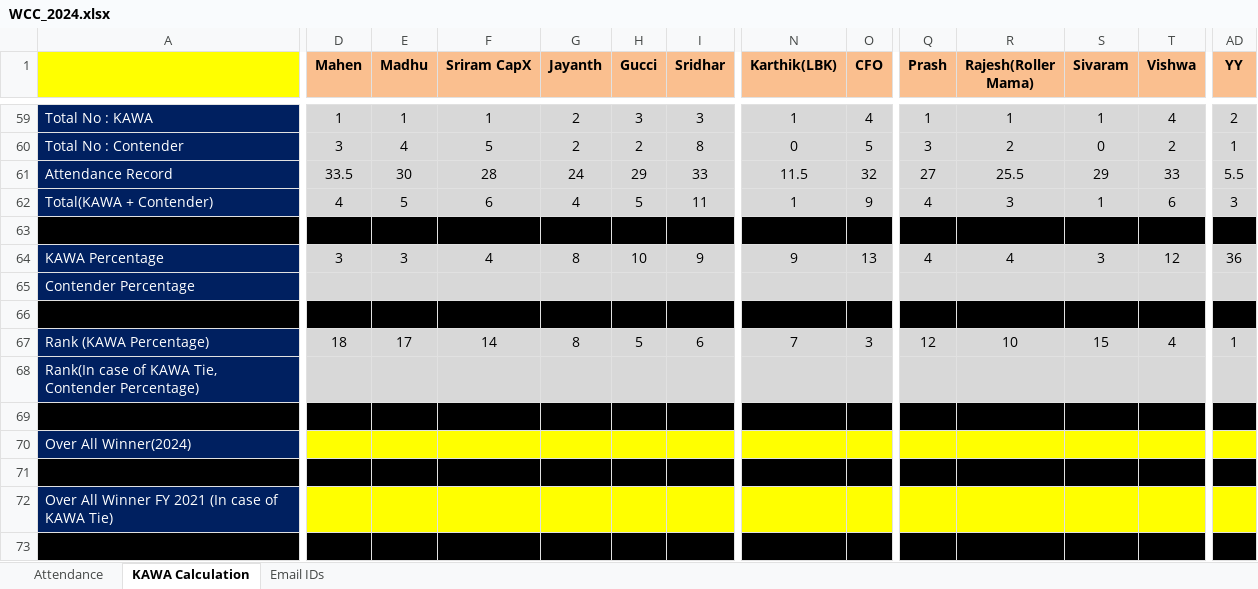
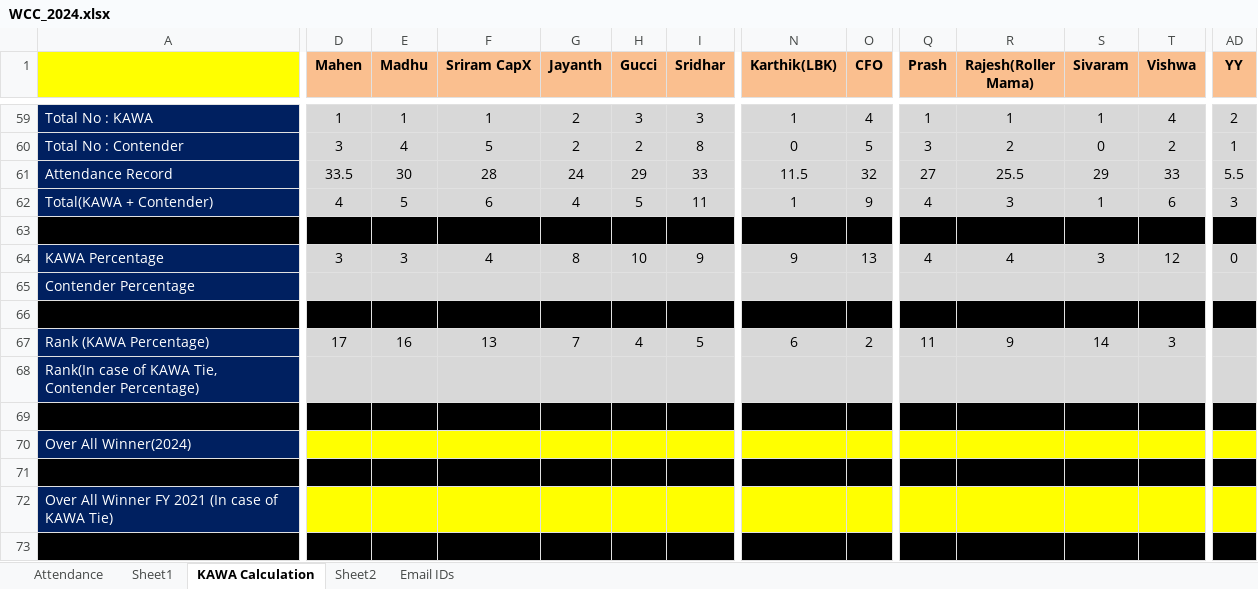
Before and after one commit to m-abhishek-narayan/wccoffl, an Excel workbook: public/files/WCC_2024.xlsx, sheet KAWA Calculation, drawn as a sheet; only a part is shown, gaps mark what is left out; values as stored, in another font and other column widths than the file's, no borders; charts and pictures and conditional formats not drawn; the diff covers the shown part only; the diff names each change by its address in the sheet, - before the commit and + after, or states it on an @@ line.

```diff
--- a/public/files/WCC_2024.xlsx (sheet KAWA Calculation)
+++ b/public/files/WCC_2024.xlsx (sheet KAWA Calculation)
+sheet tab: Sheet1
+sheet tab: Sheet2
-AD64 (YY): 36
+AD64 (YY): 0
-D67 (Mahen): 18
+D67 (Mahen): 17
-E67 (Madhu): 17
+E67 (Madhu): 16
-F67 (Sriram CapX): 14
+F67 (Sriram CapX): 13
-G67 (Jayanth): 8
+G67 (Jayanth): 7
-H67 (Gucci): 5
+H67 (Gucci): 4
-I67 (Sridhar): 6
+I67 (Sridhar): 5
-N67 (Karthik(LBK)): 7
+N67 (Karthik(LBK)): 6
-O67 (CFO): 3
+O67 (CFO): 2
-Q67 (Prash): 12
+Q67 (Prash): 11
-R67 (Rajesh(Roller Mama)): 10
+R67 (Rajesh(Roller Mama)): 9
-S67 (Sivaram): 15
+S67 (Sivaram): 14
-T67 (Vishwa): 4
+T67 (Vishwa): 3
-AD67 (YY): 1
+AD67 (YY): (empty)
```
Also changed, not shown: 6 edited cells elsewhere in this sheet, formulas that keep their value, charts or pictures, 3 other files.
